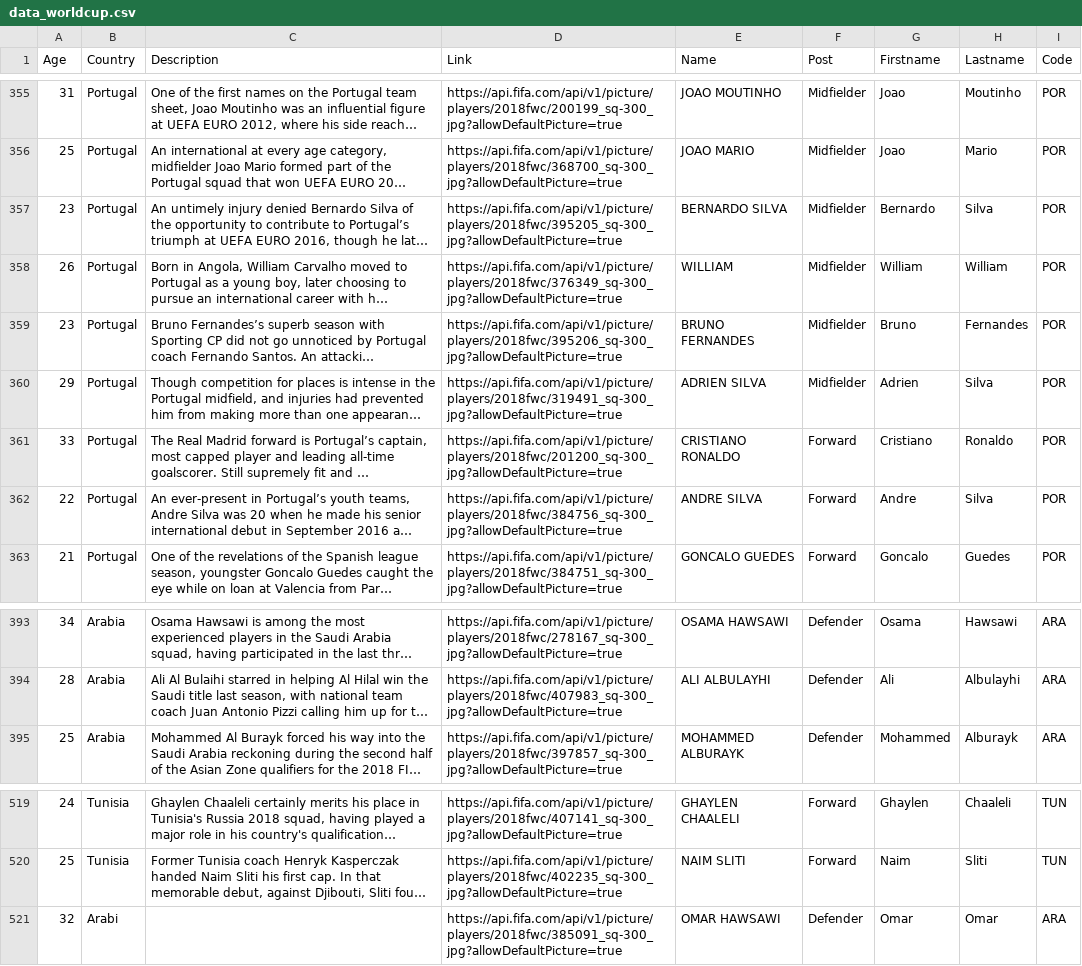
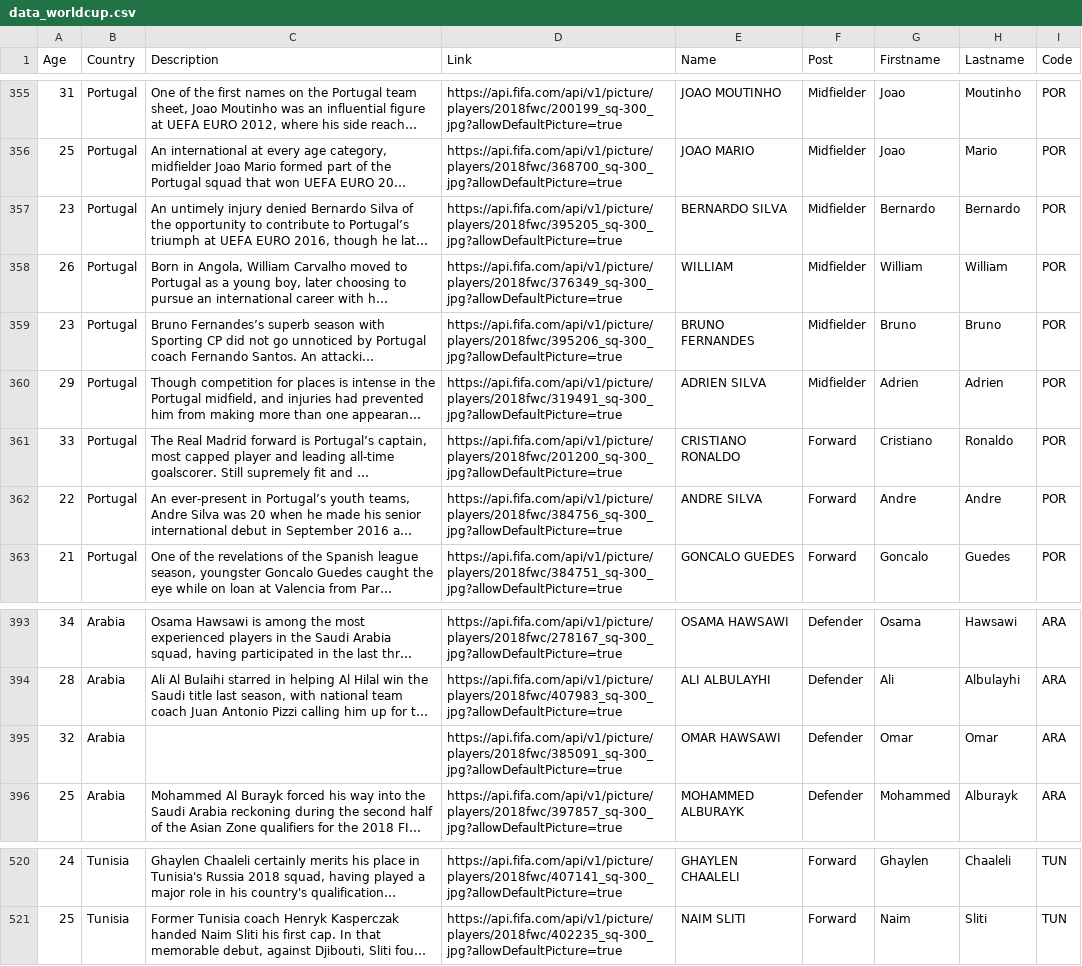
Before and after one commit to ClementTr/WorldCup_Dashboard, a CSV file: Crawler/data_worldcup.csv, drawn as a sheet; only a part is shown, gaps mark what is left out; long unchanged cells end in …; removed rows and columns are numbered as before the commit, all else as after; the diff names each change by its address in the sheet, - before the commit and + after, or states it on an @@ line.

```diff
--- a/Crawler/data_worldcup.csv
+++ b/Crawler/data_worldcup.csv
-H357 (Lastname): Silva
+H357 (Lastname): Bernardo
-H359 (Lastname): Fernandes
+H359 (Lastname): Bruno
-H360 (Lastname): Silva
+H360 (Lastname): Adrien
-H362 (Lastname): Silva
+H362 (Lastname): Andre
+row 395: 32 | Arabia |  | https://api.fifa.com/api/v1/picture/players/2018fwc/385091_sq-300_jpg?allowDefaultPicture=true | OMAR HAWSAWI | Defender | Omar | Omar | ARA
-row 521: 32 | Arabi |  | https://api.fifa.com/api/v1/picture/players/2018fwc/385091_sq-300_jpg?allowDefaultPicture=true | OMAR HAWSAWI | Defender | Omar | Omar | ARA
```
Also changed, not shown: 50 other files.
